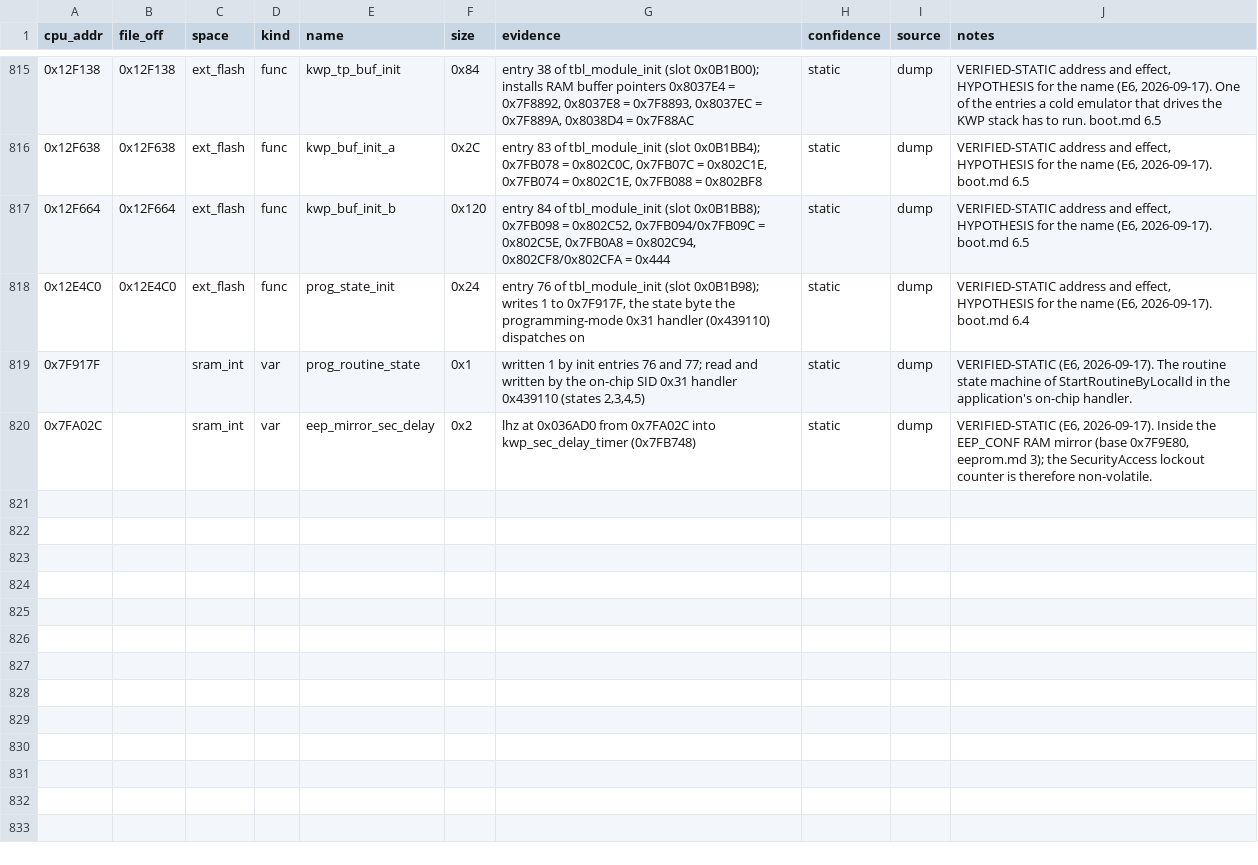
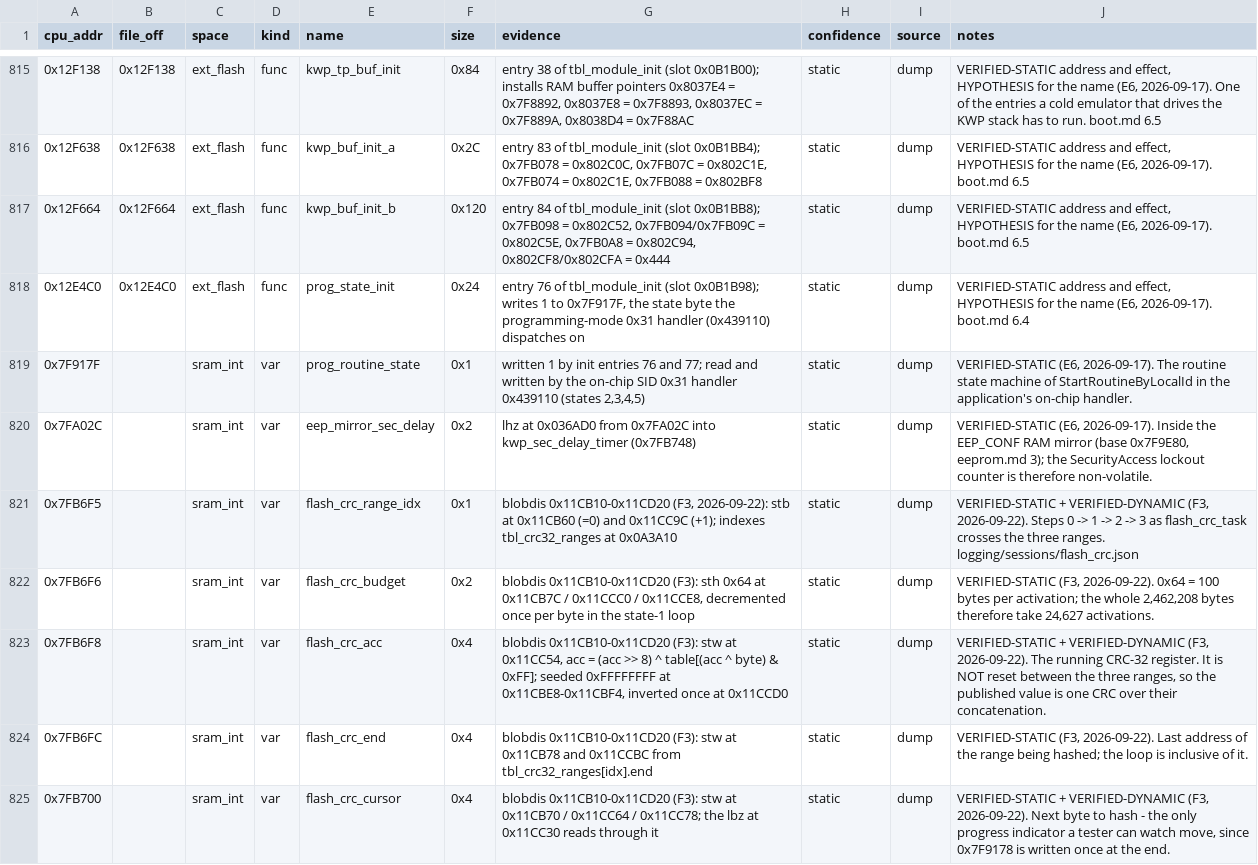
Before and after one commit to Cakku/ecu_azx, a CSV file: re/symbols.csv, drawn as a sheet; only a part is shown, gaps mark what is left out; the diff covers the shown part only.

```diff
--- a/re/symbols.csv
+++ b/re/symbols.csv
@@ -820 +820,6 @@ cpu_addr,file_off,space,kind,name,size,evidence,confidence,source,notes
 0x7FA02C,,sram_int,var,eep_mirror_sec_delay,0x2,lhz at 0x036AD0 from 0x7FA02C into kwp_sec_delay_timer (0x7FB748),static,dump,"VERIFIED-STATIC (E6, 2026-09-17). Inside the EEP_CONF RAM mirror (base 0x7F9E80, eeprom.md 3); the SecurityAccess lockout counter is therefore non-volatile."
+0x7FB6F5,,sram_int,var,flash_crc_range_idx,0x1,"blobdis 0x11CB10-0x11CD20 (F3, 2026-09-22): stb at 0x11CB60 (=0) and 0x11CC9C (+1); indexes tbl_crc32_ranges at 0x0A3A10",static,dump,"VERIFIED-STATIC + VERIFIED-DYNAMIC (F3, 2026-09-22). Steps 0 -> 1 -> 2 -> 3 as flash_crc_task crosses the three ranges. logging/sessions/flash_crc.json"
+0x7FB6F6,,sram_int,var,flash_crc_budget,0x2,"blobdis 0x11CB10-0x11CD20 (F3): sth 0x64 at 0x11CB7C / 0x11CCC0 / 0x11CCE8, decremented once per byte in the state-1 loop",static,dump,"VERIFIED-STATIC (F3, 2026-09-22). 0x64 = 100 bytes per activation; the whole 2,462,208 bytes therefore take 24,627 activations."
+0x7FB6F8,,sram_int,var,flash_crc_acc,0x4,"blobdis 0x11CB10-0x11CD20 (F3): stw at 0x11CC54, acc = (acc >> 8) ^ table[(acc ^ byte) & 0xFF]; seeded 0xFFFFFFFF at 0x11CBE8-0x11CBF4, inverted once at 0x11CCD0",static,dump,"VERIFIED-STATIC + VERIFIED-DYNAMIC (F3, 2026-09-22). The running CRC-32 register. It is NOT reset between the three ranges, so the published value is one CRC over their concatenation."
+0x7FB6FC,,sram_int,var,flash_crc_end,0x4,"blobdis 0x11CB10-0x11CD20 (F3): stw at 0x11CB78 and 0x11CCBC from tbl_crc32_ranges[idx].end",static,dump,"VERIFIED-STATIC (F3, 2026-09-22). Last address of the range being hashed; the loop is inclusive of it."
+0x7FB700,,sram_int,var,flash_crc_cursor,0x4,"blobdis 0x11CB10-0x11CD20 (F3): stw at 0x11CB70 / 0x11CC64 / 0x11CC78; the lbz at 0x11CC30 reads through it",static,dump,"VERIFIED-STATIC + VERIFIED-DYNAMIC (F3, 2026-09-22). Next byte to hash - the only progress indicator a tester can watch move, since 0x7F9178 is written once at the end."
```
Also changed, not shown: 5 added rows elsewhere in this file, 2 other files.
